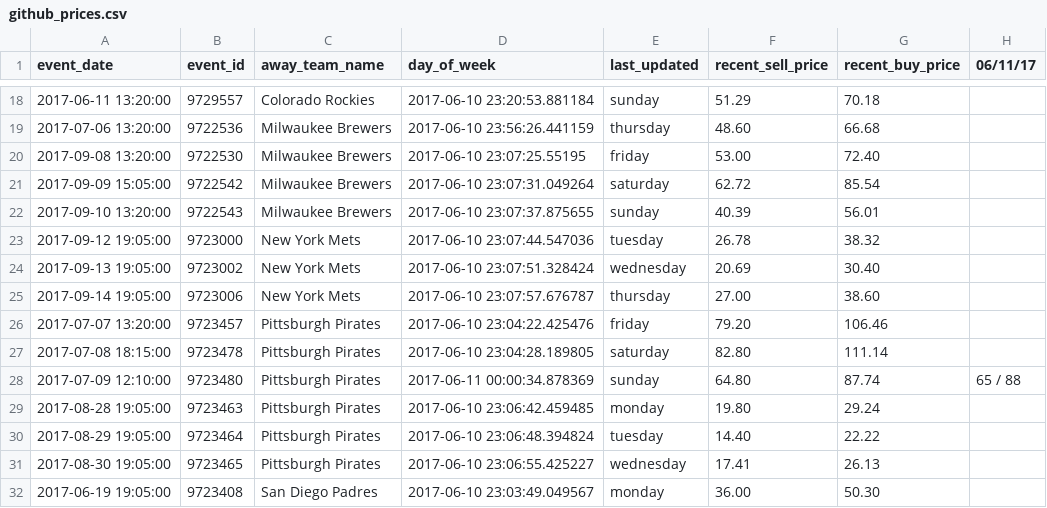
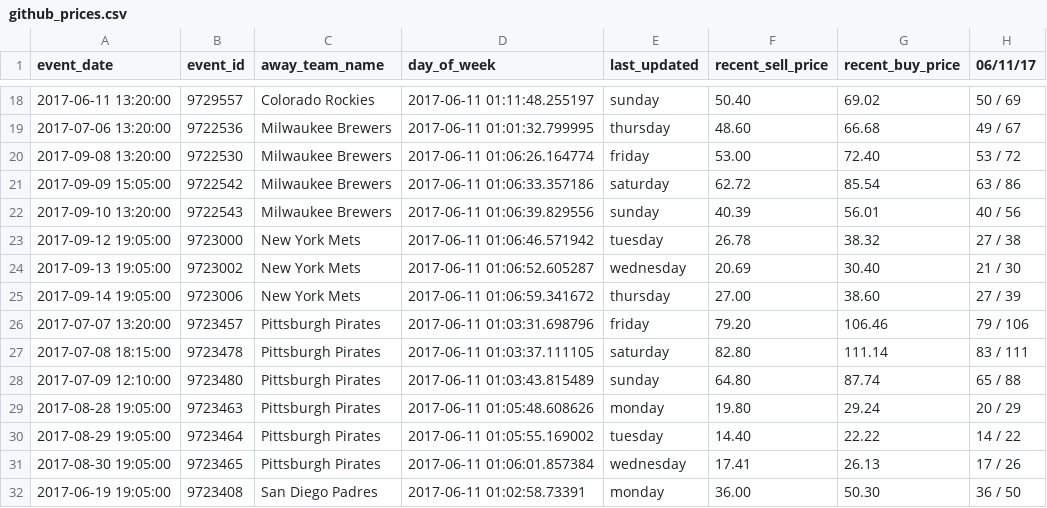
Before and after one commit to SharpChiCity/csv-to-html-table, a CSV file: data/github_prices.csv, drawn as a sheet; only a part is shown, gaps mark what is left out; the diff covers the shown part only; the diff names each change by its address in the sheet, - before the commit and + after, or states it on an @@ line.

```diff
--- a/data/github_prices.csv
+++ b/data/github_prices.csv
-D18 (day_of_week): 2017-06-10 23:20:53.881184
+D18 (day_of_week): 2017-06-11 01:11:48.255197
-F18 (recent_sell_price): 51.29
+F18 (recent_sell_price): 50.40
-G18 (recent_buy_price): 70.18
+G18 (recent_buy_price): 69.02
-H18 (06/11/17): (empty)
+H18 (06/11/17): 50 / 69
-D19 (day_of_week): 2017-06-10 23:56:26.441159
+D19 (day_of_week): 2017-06-11 01:01:32.799995
-H19 (06/11/17): (empty)
+H19 (06/11/17): 49 / 67
-D20 (day_of_week): 2017-06-10 23:07:25.55195
+D20 (day_of_week): 2017-06-11 01:06:26.164774
-H20 (06/11/17): (empty)
+H20 (06/11/17): 53 / 72
-D21 (day_of_week): 2017-06-10 23:07:31.049264
+D21 (day_of_week): 2017-06-11 01:06:33.357186
-H21 (06/11/17): (empty)
+H21 (06/11/17): 63 / 86
-D22 (day_of_week): 2017-06-10 23:07:37.875655
+D22 (day_of_week): 2017-06-11 01:06:39.829556
-H22 (06/11/17): (empty)
+H22 (06/11/17): 40 / 56
-D23 (day_of_week): 2017-06-10 23:07:44.547036
+D23 (day_of_week): 2017-06-11 01:06:46.571942
-H23 (06/11/17): (empty)
+H23 (06/11/17): 27 / 38
-D24 (day_of_week): 2017-06-10 23:07:51.328424
+D24 (day_of_week): 2017-06-11 01:06:52.605287
-H24 (06/11/17): (empty)
+H24 (06/11/17): 21 / 30
-D25 (day_of_week): 2017-06-10 23:07:57.676787
+D25 (day_of_week): 2017-06-11 01:06:59.341672
-H25 (06/11/17): (empty)
+H25 (06/11/17): 27 / 39
-D26 (day_of_week): 2017-06-10 23:04:22.425476
+D26 (day_of_week): 2017-06-11 01:03:31.698796
-H26 (06/11/17): (empty)
+H26 (06/11/17): 79 / 106
-D27 (day_of_week): 2017-06-10 23:04:28.189805
+D27 (day_of_week): 2017-06-11 01:03:37.111105
-H27 (06/11/17): (empty)
+H27 (06/11/17): 83 / 111
-D28 (day_of_week): 2017-06-11 00:00:34.878369
+D28 (day_of_week): 2017-06-11 01:03:43.815489
-D29 (day_of_week): 2017-06-10 23:06:42.459485
+D29 (day_of_week): 2017-06-11 01:05:48.608626
-H29 (06/11/17): (empty)
+H29 (06/11/17): 20 / 29
-D30 (day_of_week): 2017-06-10 23:06:48.394824
+D30 (day_of_week): 2017-06-11 01:05:55.169002
-H30 (06/11/17): (empty)
+H30 (06/11/17): 14 / 22
-D31 (day_of_week): 2017-06-10 23:06:55.425227
+D31 (day_of_week): 2017-06-11 01:06:01.857384
-H31 (06/11/17): (empty)
+H31 (06/11/17): 17 / 26
-D32 (day_of_week): 2017-06-10 23:03:49.049567
+D32 (day_of_week): 2017-06-11 01:02:58.73391
-H32 (06/11/17): (empty)
+H32 (06/11/17): 36 / 50
```
Also changed, not shown: 66 edited cells elsewhere in this file.
